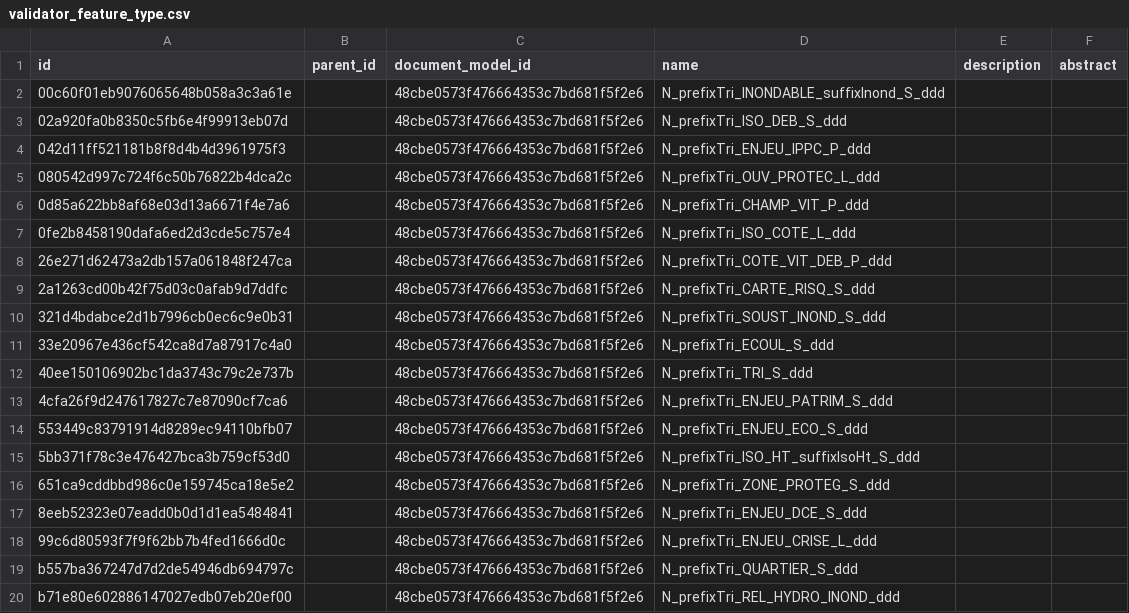
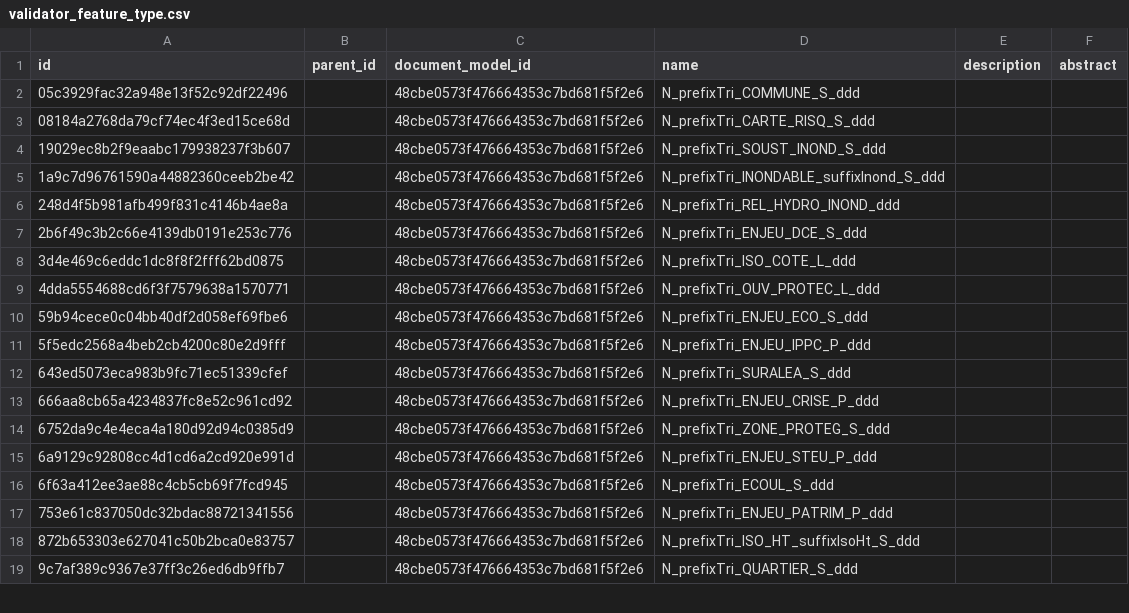
Before and after one commit to IGNF/validator-config-dgpr, a CSV file: config-backup/validator_feature_type.csv, drawn as a sheet; only a part is shown; the diff covers the shown part only.

```diff
--- a/config-backup/validator_feature_type.csv
+++ b/config-backup/validator_feature_type.csv
@@ -1,20 +1,19 @@
 id,parent_id,document_model_id,name,description,abstract
-00c60f01eb9076065648b058a3c3a61e,,48cbe0573f476664353c7bd681f5f2e6,N_prefixTri_INONDABLE_suffixInond_S_ddd,,
-02a920fa0b8350c5fb6e4f99913eb07d,,48cbe0573f476664353c7bd681f5f2e6,N_prefixTri_ISO_DEB_S_ddd,,
-042d11ff521181b8f8d4b4d3961975f3,,48cbe0573f476664353c7bd681f5f2e6,N_prefixTri_ENJEU_IPPC_P_ddd,,
-080542d997c724f6c50b76822b4dca2c,,48cbe0573f476664353c7bd681f5f2e6,N_prefixTri_OUV_PROTEC_L_ddd,,
-0d85a622bb8af68e03d13a6671f4e7a6,,48cbe0573f476664353c7bd681f5f2e6,N_prefixTri_CHAMP_VIT_P_ddd,,
-0fe2b8458190dafa6ed2d3cde5c757e4,,48cbe0573f476664353c7bd681f5f2e6,N_prefixTri_ISO_COTE_L_ddd,,
-26e271d62473a2db157a061848f247ca,,48cbe0573f476664353c7bd681f5f2e6,N_prefixTri_COTE_VIT_DEB_P_ddd,,
-2a1263cd00b42f75d03c0afab9d7ddfc,,48cbe0573f476664353c7bd681f5f2e6,N_prefixTri_CARTE_RISQ_S_ddd,,
-321d4bdabce2d1b7996cb0ec6c9e0b31,,48cbe0573f476664353c7bd681f5f2e6,N_prefixTri_SOUST_INOND_S_ddd,,
-33e20967e436cf542ca8d7a87917c4a0,,48cbe0573f476664353c7bd681f5f2e6,N_prefixTri_ECOUL_S_ddd,,
-40ee150106902bc1da3743c79c2e737b,,48cbe0573f476664353c7bd681f5f2e6,N_prefixTri_TRI_S_ddd,,
-4cfa26f9d247617827c7e87090cf7ca6,,48cbe0573f476664353c7bd681f5f2e6,N_prefixTri_ENJEU_PATRIM_S_ddd,,
-553449c83791914d8289ec94110bfb07,,48cbe0573f476664353c7bd681f5f2e6,N_prefixTri_ENJEU_ECO_S_ddd,,
-5bb371f78c3e476427bca3b759cf53d0,,48cbe0573f476664353c7bd681f5f2e6,N_prefixTri_ISO_HT_suffixIsoHt_S_ddd,,
-651ca9cddbbd986c0e159745ca18e5e2,,48cbe0573f476664353c7bd681f5f2e6,N_prefixTri_ZONE_PROTEG_S_ddd,,
-8eeb52323e07eadd0b0d1d1ea5484841,,48cbe0573f476664353c7bd681f5f2e6,N_prefixTri_ENJEU_DCE_S_ddd,,
-99c6d80593f7f9f62bb7b4fed1666d0c,,48cbe0573f476664353c7bd681f5f2e6,N_prefixTri_ENJEU_CRISE_L_ddd,,
-b557ba367247d7d2de54946db694797c,,48cbe0573f476664353c7bd681f5f2e6,N_prefixTri_QUARTIER_S_ddd,,
-b71e80e602886147027edb07eb20ef00,,48cbe0573f476664353c7bd681f5f2e6,N_prefixTri_REL_HYDRO_INOND_ddd,,
+05c3929fac32a948e13f52c92df22496,,48cbe0573f476664353c7bd681f5f2e6,N_prefixTri_COMMUNE_S_ddd,,
+08184a2768da79cf74ec4f3ed15ce68d,,48cbe0573f476664353c7bd681f5f2e6,N_prefixTri_CARTE_RISQ_S_ddd,,
+19029ec8b2f9eaabc179938237f3b607,,48cbe0573f476664353c7bd681f5f2e6,N_prefixTri_SOUST_INOND_S_ddd,,
+1a9c7d96761590a44882360ceeb2be42,,48cbe0573f476664353c7bd681f5f2e6,N_prefixTri_INONDABLE_suffixInond_S_ddd,,
+248d4f5b981afb499f831c4146b4ae8a,,48cbe0573f476664353c7bd681f5f2e6,N_prefixTri_REL_HYDRO_INOND_ddd,,
+2b6f49c3b2c66e4139db0191e253c776,,48cbe0573f476664353c7bd681f5f2e6,N_prefixTri_ENJEU_DCE_S_ddd,,
+3d4e469c6eddc1dc8f8f2fff62bd0875,,48cbe0573f476664353c7bd681f5f2e6,N_prefixTri_ISO_COTE_L_ddd,,
+4dda5554688cd6f3f7579638a1570771,,48cbe0573f476664353c7bd681f5f2e6,N_prefixTri_OUV_PROTEC_L_ddd,,
+59b94cece0c04bb40df2d058ef69fbe6,,48cbe0573f476664353c7bd681f5f2e6,N_prefixTri_ENJEU_ECO_S_ddd,,
+5f5edc2568a4beb2cb4200c80e2d9fff,,48cbe0573f476664353c7bd681f5f2e6,N_prefixTri_ENJEU_IPPC_P_ddd,,
+643ed5073eca983b9fc71ec51339cfef,,48cbe0573f476664353c7bd681f5f2e6,N_prefixTri_SURALEA_S_ddd,,
+666aa8cb65a4234837fc8e52c961cd92,,48cbe0573f476664353c7bd681f5f2e6,N_prefixTri_ENJEU_CRISE_P_ddd,,
+6752da9c4e4eca4a180d92d94c0385d9,,48cbe0573f476664353c7bd681f5f2e6,N_prefixTri_ZONE_PROTEG_S_ddd,,
+6a9129c92808cc4d1cd6a2cd920e991d,,48cbe0573f476664353c7bd681f5f2e6,N_prefixTri_ENJEU_STEU_P_ddd,,
+6f63a412ee3ae88c4cb5cb69f7fcd945,,48cbe0573f476664353c7bd681f5f2e6,N_prefixTri_ECOUL_S_ddd,,
+753e61c837050dc32bdac88721341556,,48cbe0573f476664353c7bd681f5f2e6,N_prefixTri_ENJEU_PATRIM_P_ddd,,
+872b653303e627041c50b2bca0e83757,,48cbe0573f476664353c7bd681f5f2e6,N_prefixTri_ISO_HT_suffixIsoHt_S_ddd,,
+9c7af389c9367e37ff3c26ed6db9ffb7,,48cbe0573f476664353c7bd681f5f2e6,N_prefixTri_QUARTIER_S_ddd,,
```
Also changed, not shown: 2 added rows, 1 removed row and 12 edited cells elsewhere in this file, config-backup/validator_attribute_type.csv, config-backup/validator_file_model.csv, 28 other files.
